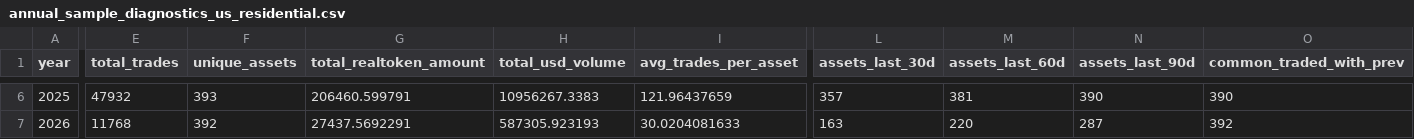
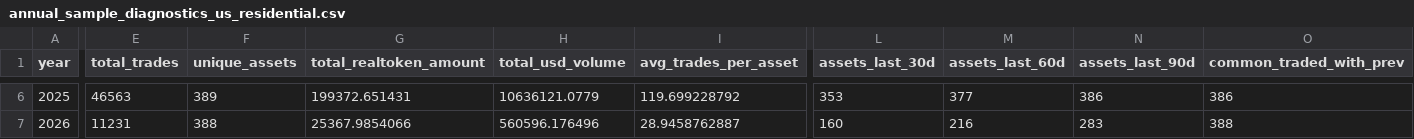
Before and after one commit to skywuju99/sto-reits-comparison-study-final, a CSV file: data/secondary_market/annual_sample_diagnostics_us_residential.csv, drawn as a sheet; only a part is shown, gaps mark what is left out; the diff covers the shown part only; the diff names each change by its address in the sheet, - before the commit and + after, or states it on an @@ line.

```diff
--- a/data/secondary_market/annual_sample_diagnostics_us_residential.csv
+++ b/data/secondary_market/annual_sample_diagnostics_us_residential.csv
-E6 (total_trades): 47932
+E6 (total_trades): 46563
-F6 (unique_assets): 393
+F6 (unique_assets): 389
-G6 (total_realtoken_amount): 206460.599791
+G6 (total_realtoken_amount): 199372.651431
-H6 (total_usd_volume): 10956267.3383
+H6 (total_usd_volume): 10636121.0779
-I6 (avg_trades_per_asset): 121.96437659
+I6 (avg_trades_per_asset): 119.699228792
-L6 (assets_last_30d): 357
+L6 (assets_last_30d): 353
-M6 (assets_last_60d): 381
+M6 (assets_last_60d): 377
-N6 (assets_last_90d): 390
+N6 (assets_last_90d): 386
-O6 (common_traded_with_prev): 390
+O6 (common_traded_with_prev): 386
-E7 (total_trades): 11768
+E7 (total_trades): 11231
-F7 (unique_assets): 392
+F7 (unique_assets): 388
-G7 (total_realtoken_amount): 27437.5692291
+G7 (total_realtoken_amount): 25367.9854066
-H7 (total_usd_volume): 587305.923193
+H7 (total_usd_volume): 560596.176496
-I7 (avg_trades_per_asset): 30.0204081633
+I7 (avg_trades_per_asset): 28.9458762887
-L7 (assets_last_30d): 163
+L7 (assets_last_30d): 160
-M7 (assets_last_60d): 220
+M7 (assets_last_60d): 216
-N7 (assets_last_90d): 287
+N7 (assets_last_90d): 283
-O7 (common_traded_with_prev): 392
+O7 (common_traded_with_prev): 388
```
Also changed, not shown: 37 edited cells elsewhere in this file.
